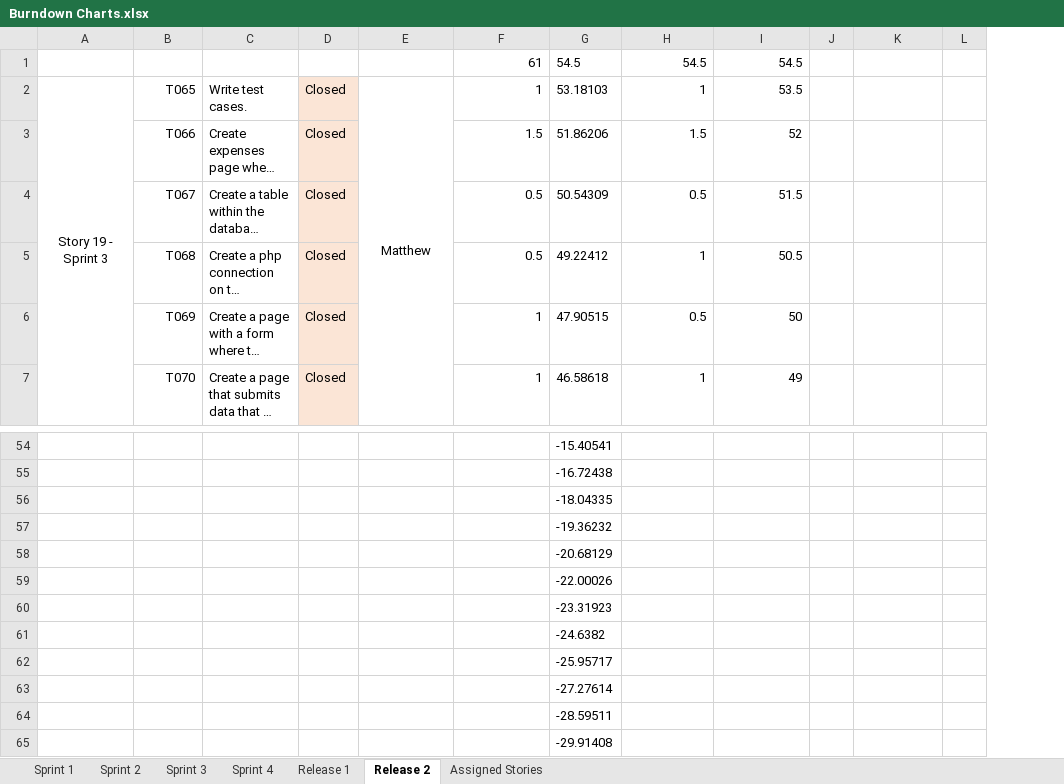
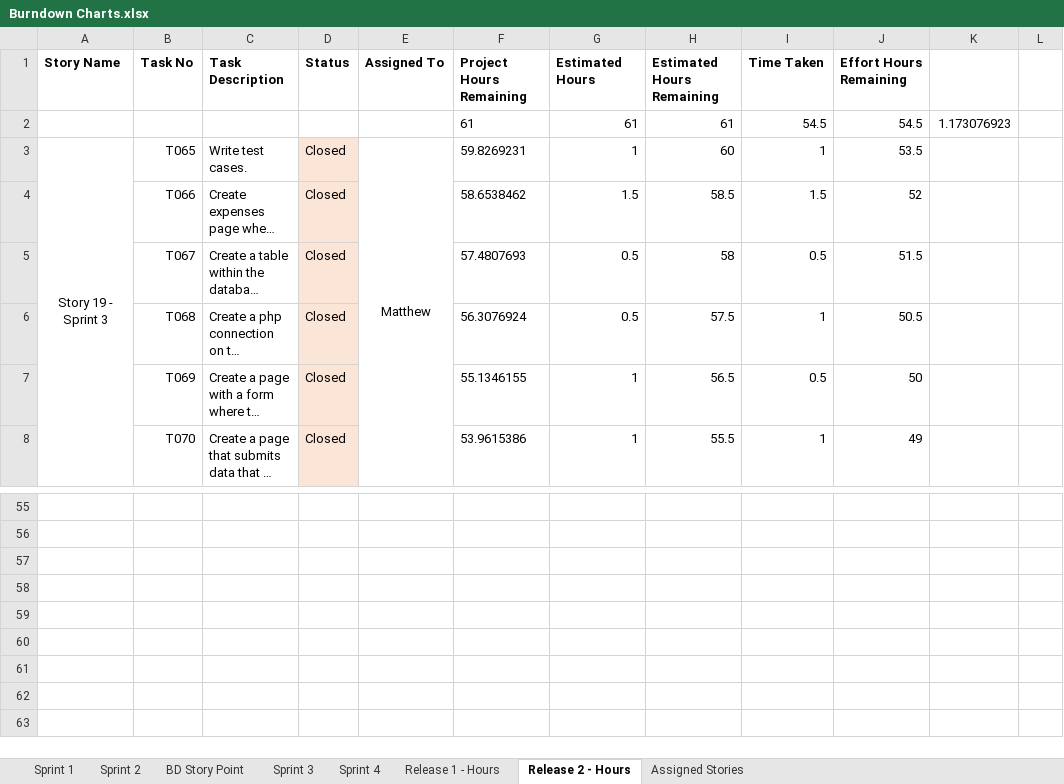
Before and after one commit to mutabix/OTS-Courier-Services, an Excel workbook: Burndown Chart/Burndown Charts.xlsx, sheet Release 2 - Hours, drawn as a sheet; only a part is shown, gaps mark what is left out; long unchanged cells end in …; values as stored, in another font and other column widths than the file's, no borders; charts and pictures not drawn; removed rows and columns are numbered as before the commit, all else as after; rows hold the shown columns only; the diff covers the shown part only; the diff names each change by its address in the sheet, - before the commit and + after, or states it on an @@ line.

```diff
--- a/Burndown Chart/Burndown Charts.xlsx (sheet Release 2 - Hours)
+++ b/Burndown Chart/Burndown Charts.xlsx (sheet Release 2 - Hours)
-sheet tab: Release 1
+sheet tab: Release 1 - Hours
-sheet tab: Release 2
+sheet tab: Release 2 - Hours
+sheet tab: BD Story Point
+column F, rows 2-8: 61 | 59.8269231 | 58.6538462 | 57.4807693 | 56.3076924 | 55.1346155 | 53.9615386
-column G, rows 1-7: 54.5 | 53.18103 | 51.86206 | 50.54309 | 49.22412 | 47.90515 | 46.58618; rows 54-55: -15.40541 | -16.72438
+column H, rows 2-8: 61 | 60 | 58.5 | 58 | 57.5 | 56.5 | 55.5
-column J, empty
+row 1: Story Name | Task No | Task Description | Status | Assigned To | Project Hours Remaining | Estimated Hours | Estimated Hours Remaining | Time Taken | Effort Hours Remaining
-K2: (empty)
+K2: 1.173076923
-row 56:  |  |  |  |  |  | -18.04335
-row 57:  |  |  |  |  |  | -19.36232
-row 58:  |  |  |  |  |  | -20.68129
-row 59:  |  |  |  |  |  | -22.00026
-row 60:  |  |  |  |  |  | -23.31923
-row 61:  |  |  |  |  |  | -24.6382
-row 62:  |  |  |  |  |  | -25.95717
-row 63:  |  |  |  |  |  | -27.27614
-row 64:  |  |  |  |  |  | -28.59511
-row 65:  |  |  |  |  |  | -29.91408
```
Also changed, not shown: 5 edited cells and cell formats elsewhere in this sheet, sheet Release 1 - Hours, sheet Sprint 4, formulas that keep their value, charts or pictures, 1 other file.
